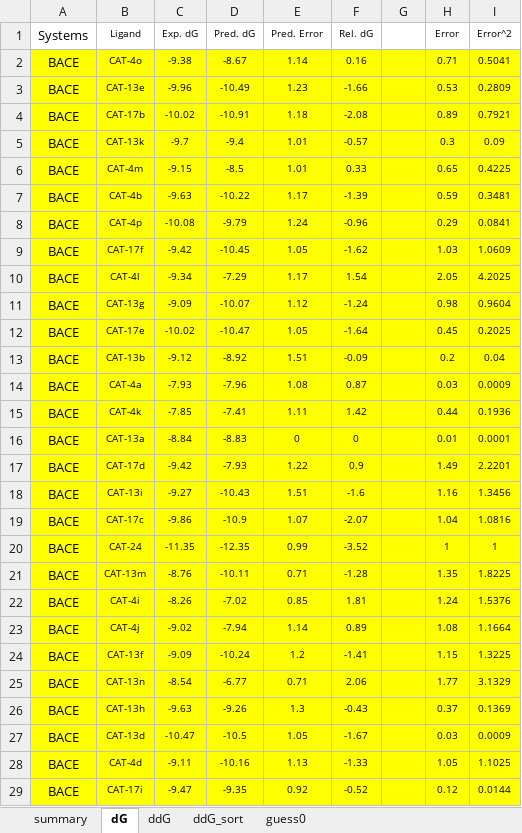
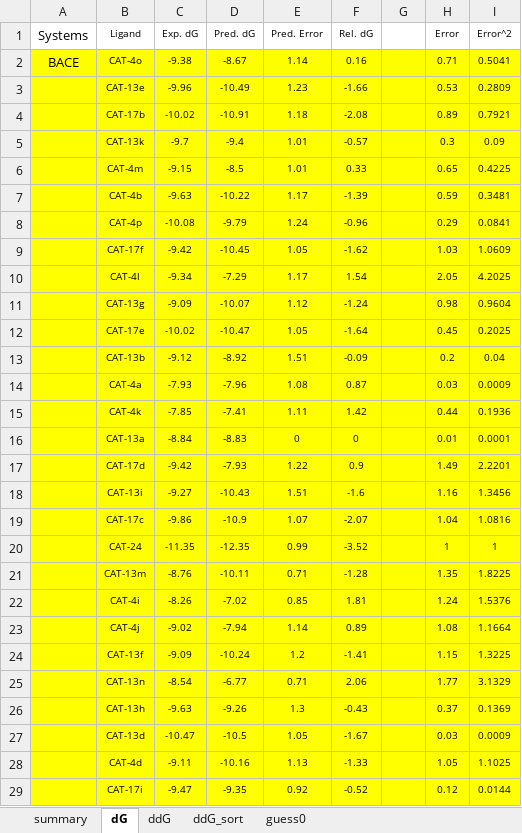
Before and after one commit to jchodera/jacs-dataset-analysis, an Excel workbook: ja512751q_si_003.xlsx, sheet dG, drawn as a sheet; only a part is shown; values as stored, in another font and other column widths than the file's, no borders; conditional formats not drawn; the diff covers the shown part only; the diff names each change by its address in the sheet, - before the commit and + after, or states it on an @@ line.

```diff
--- a/ja512751q_si_003.xlsx (sheet dG)
+++ b/ja512751q_si_003.xlsx (sheet dG)
-A3:A29 (Systems): BACE
+A3:A29 (Systems): (empty)
```
Also changed, not shown: 164 edited cells elsewhere in this sheet, 1 other file.
